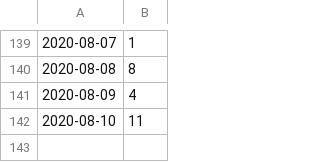
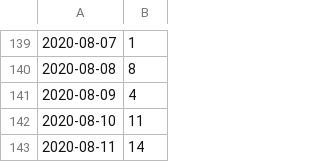
Before and after one commit to asadjawaid/Windsor-COVID-19-Open-Data-Tool, a CSV file: CSV Files/totalCases.csv, drawn as a sheet; only a part is shown, gaps mark what is left out; the diff names each change by its address in the sheet, - before the commit and + after, or states it on an @@ line.

```diff
--- a/CSV Files/totalCases.csv
+++ b/CSV Files/totalCases.csv
+row 143: 2020-08-11 | 14
```
Also changed, not shown: 4 other files.
